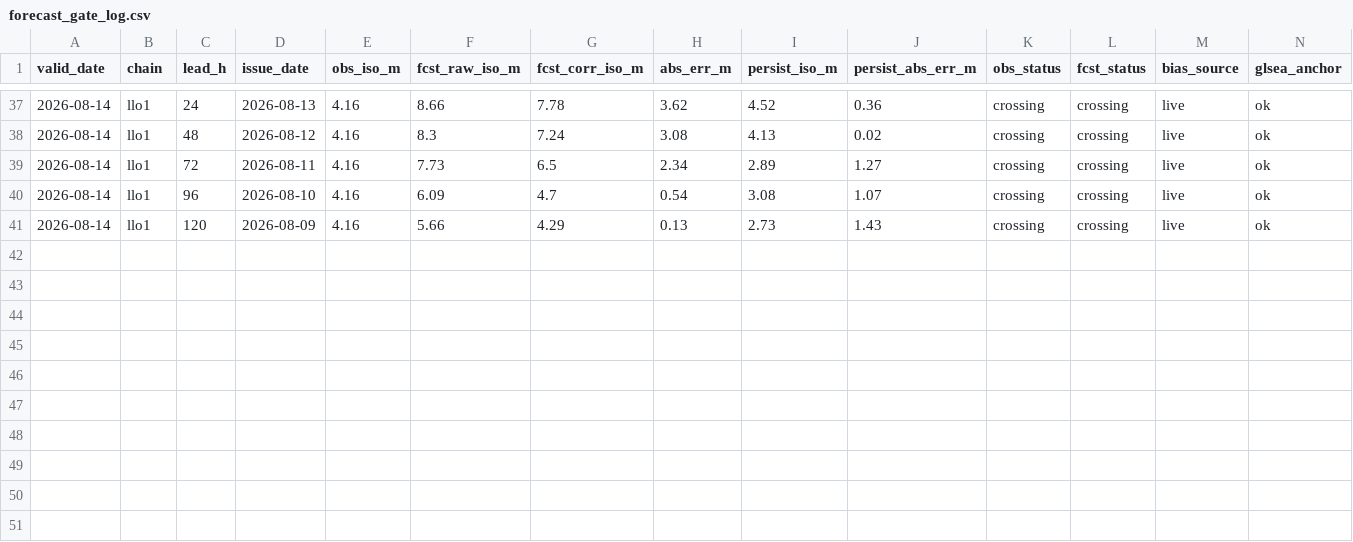
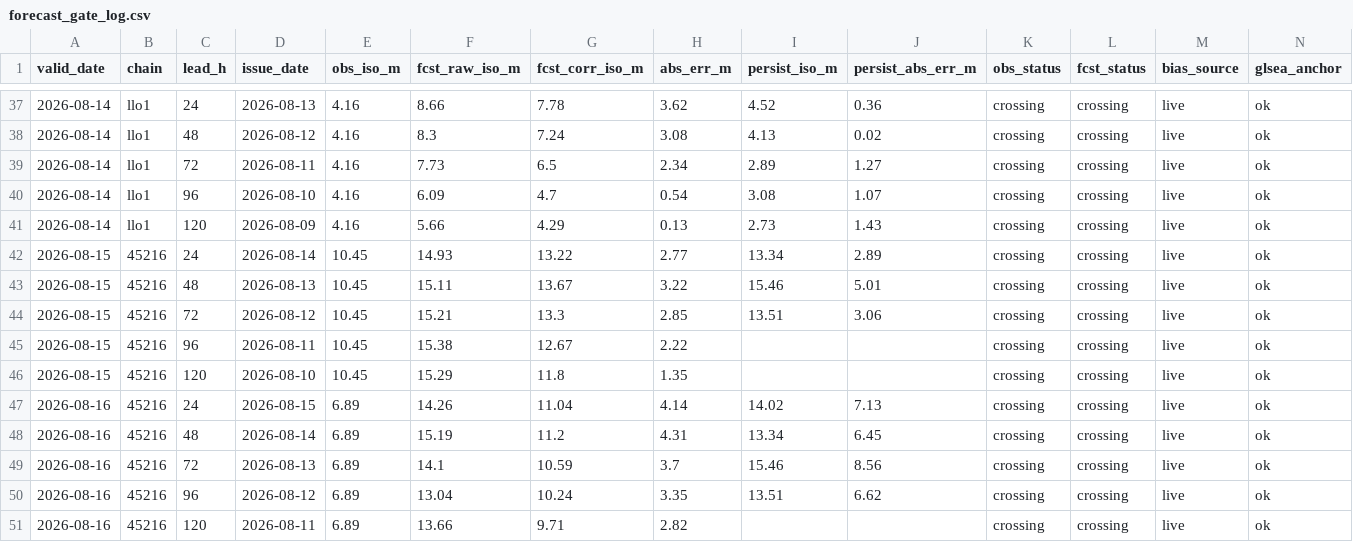
Before and after one commit to richardrob123/Tbay-fishcast, a CSV file: data/forecast_gate_log.csv, drawn as a sheet; only a part is shown, gaps mark what is left out; rows hold the shown columns only; the diff names each change by its address in the sheet, - before the commit and + after, or states it on an @@ line.

```diff
--- a/data/forecast_gate_log.csv
+++ b/data/forecast_gate_log.csv
+row 42: 2026-08-15 | 45216 | 24 | 2026-08-14 | 10.45 | 14.93 | 13.22 | 2.77 | 13.34 | 2.89 | crossing | crossing | live | ok
+row 43: 2026-08-15 | 45216 | 48 | 2026-08-13 | 10.45 | 15.11 | 13.67 | 3.22 | 15.46 | 5.01 | crossing | crossing | live | ok
+row 44: 2026-08-15 | 45216 | 72 | 2026-08-12 | 10.45 | 15.21 | 13.3 | 2.85 | 13.51 | 3.06 | crossing | crossing | live | ok
+row 45: 2026-08-15 | 45216 | 96 | 2026-08-11 | 10.45 | 15.38 | 12.67 | 2.22 |  |  | crossing | crossing | live | ok
+row 46: 2026-08-15 | 45216 | 120 | 2026-08-10 | 10.45 | 15.29 | 11.8 | 1.35 |  |  | crossing | crossing | live | ok
+row 47: 2026-08-16 | 45216 | 24 | 2026-08-15 | 6.89 | 14.26 | 11.04 | 4.14 | 14.02 | 7.13 | crossing | crossing | live | ok
+row 48: 2026-08-16 | 45216 | 48 | 2026-08-14 | 6.89 | 15.19 | 11.2 | 4.31 | 13.34 | 6.45 | crossing | crossing | live | ok
+row 49: 2026-08-16 | 45216 | 72 | 2026-08-13 | 6.89 | 14.1 | 10.59 | 3.7 | 15.46 | 8.56 | crossing | crossing | live | ok
+row 50: 2026-08-16 | 45216 | 96 | 2026-08-12 | 6.89 | 13.04 | 10.24 | 3.35 | 13.51 | 6.62 | crossing | crossing | live | ok
+row 51: 2026-08-16 | 45216 | 120 | 2026-08-11 | 6.89 | 13.66 | 9.71 | 2.82 |  |  | crossing | crossing | live | ok
```
Also changed, not shown: data/gate_log.csv, data/nearshore_anchor.csv, 12 other files.
